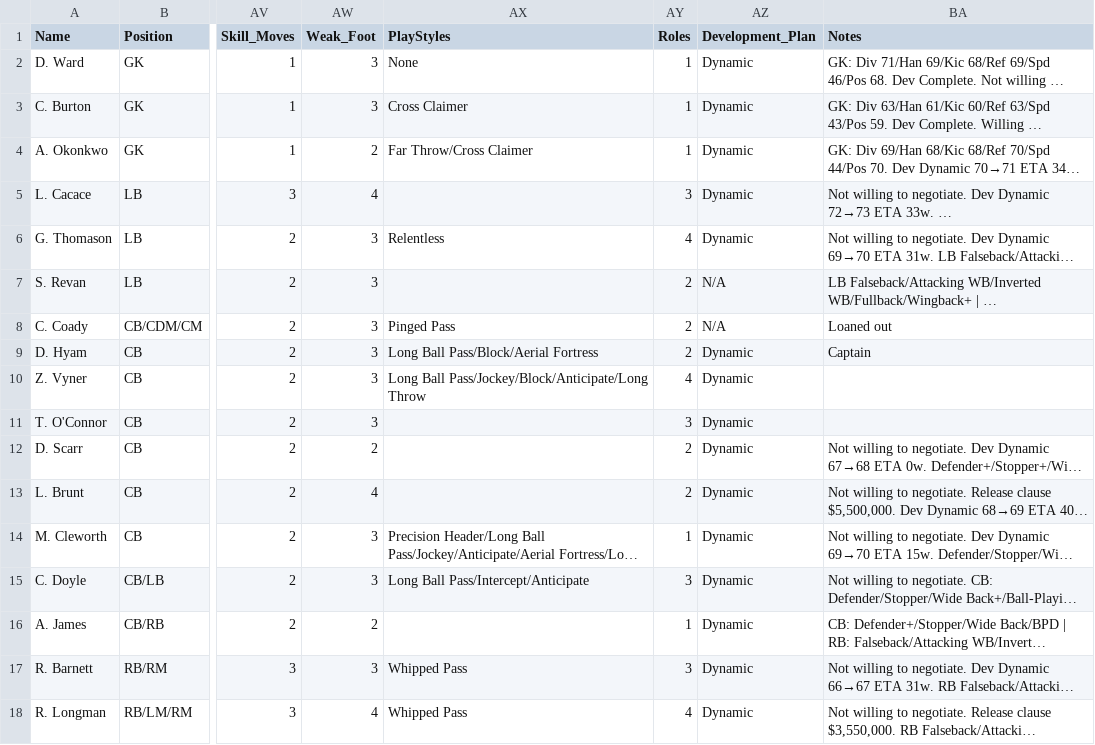
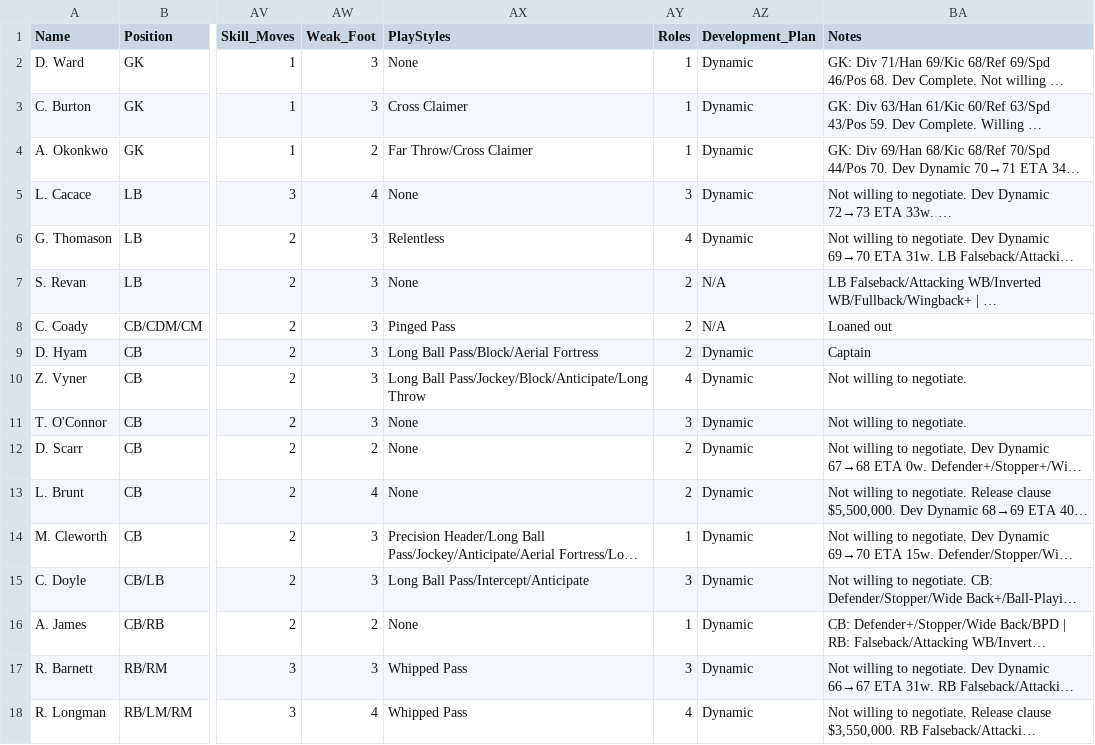
Before and after one commit to Gaunttk/Keeyvon-Jenkins-FC26-Manager-Career, a CSV file: wrexham_squad.csv, drawn as a sheet; only a part is shown, gaps mark what is left out; long unchanged cells end in …; the diff names each change by its address in the sheet, - before the commit and + after, or states it on an @@ line.

```diff
--- a/wrexham_squad.csv
+++ b/wrexham_squad.csv
-AX5 (PlayStyles): (empty)
+AX5 (PlayStyles): None
-AX7 (PlayStyles): (empty)
+AX7 (PlayStyles): None
-BA10:BA11 (Notes): (empty)
+BA10:BA11 (Notes): Not willing to negotiate.
-AX11:AX13 (PlayStyles): (empty)
+AX11:AX13 (PlayStyles): None
-AX16 (PlayStyles): (empty)
+AX16 (PlayStyles): None
```
